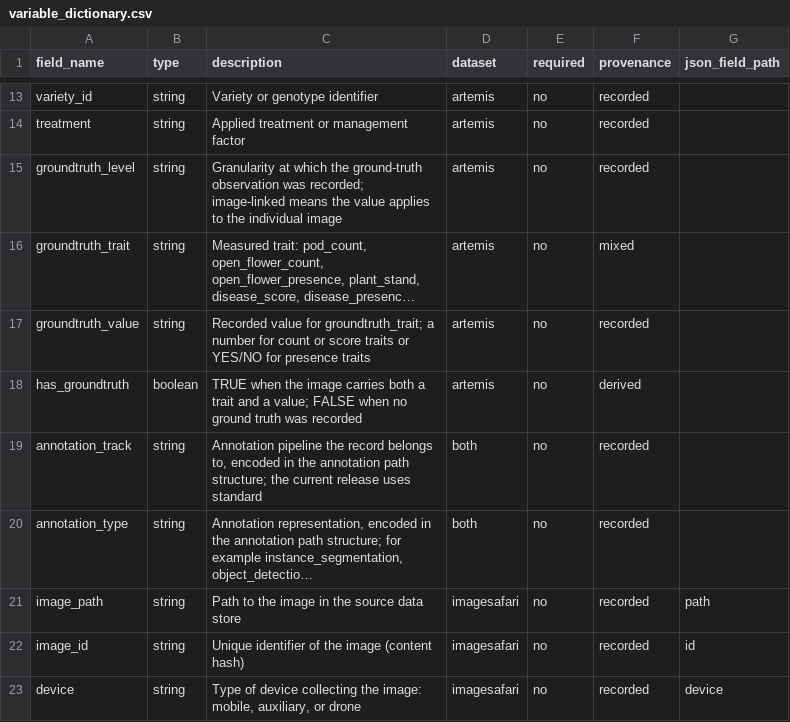
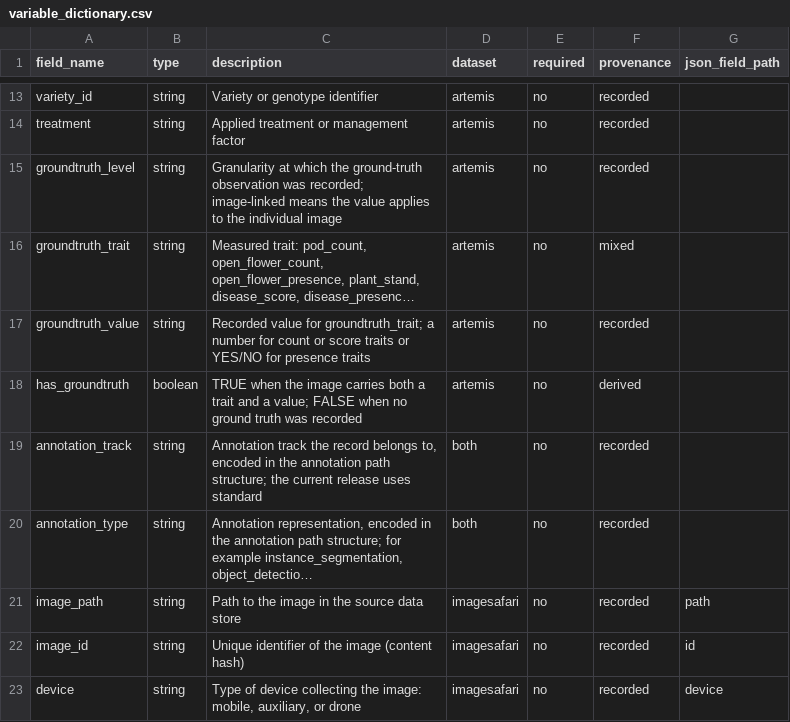
Before and after one commit to CIAT-Artemis/imagesafari-artemis-crop-images, a CSV file: docs/variable_dictionary.csv, drawn as a sheet; only a part is shown, gaps mark what is left out; long unchanged cells end in …; the diff names each change by its address in the sheet, - before the commit and + after, or states it on an @@ line.

```diff
--- a/docs/variable_dictionary.csv
+++ b/docs/variable_dictionary.csv
-C19 (description): Annotation pipeline the record…
+C19 (description): Annotation track the record…
```
Also changed, not shown: 31 other files.
